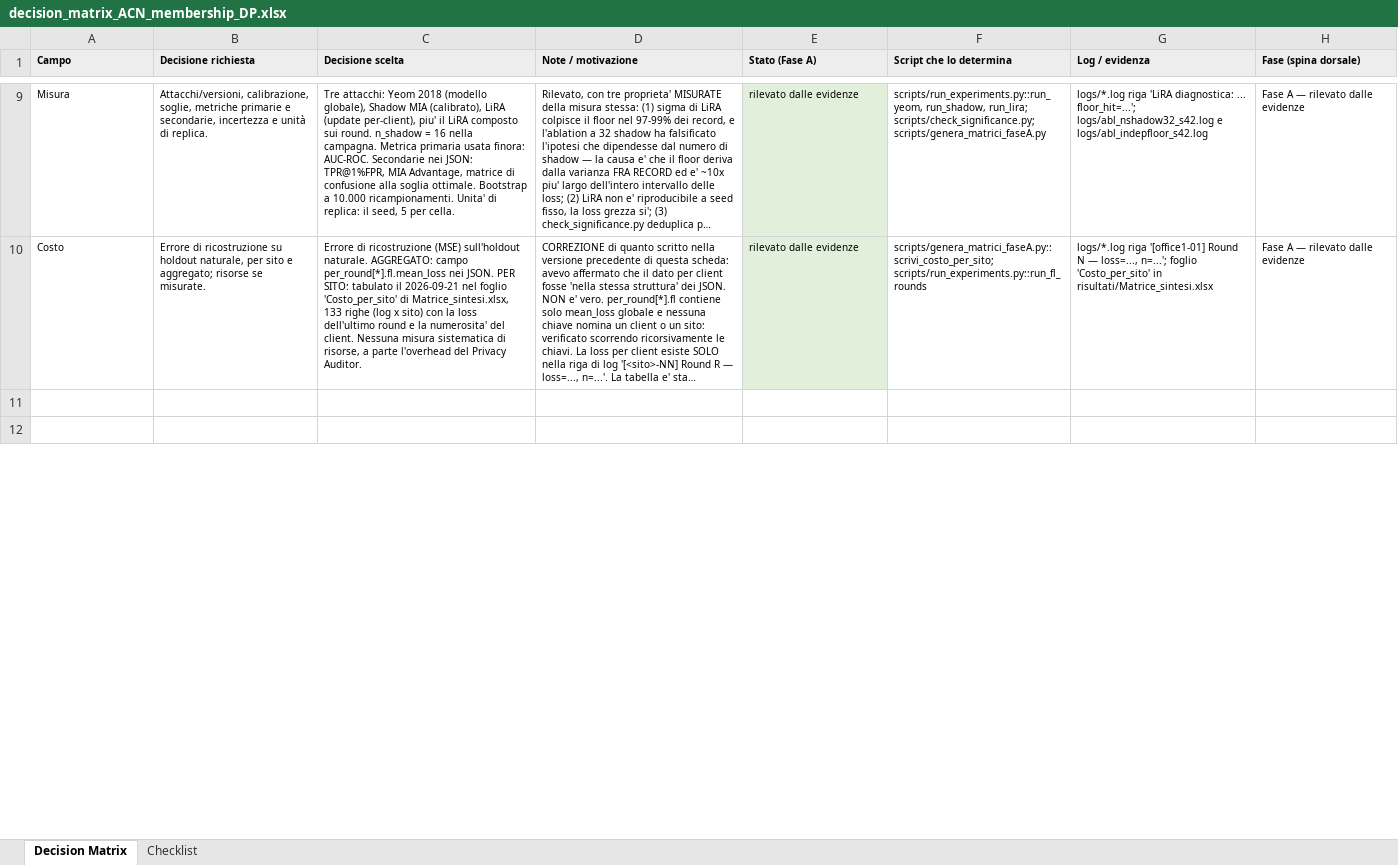
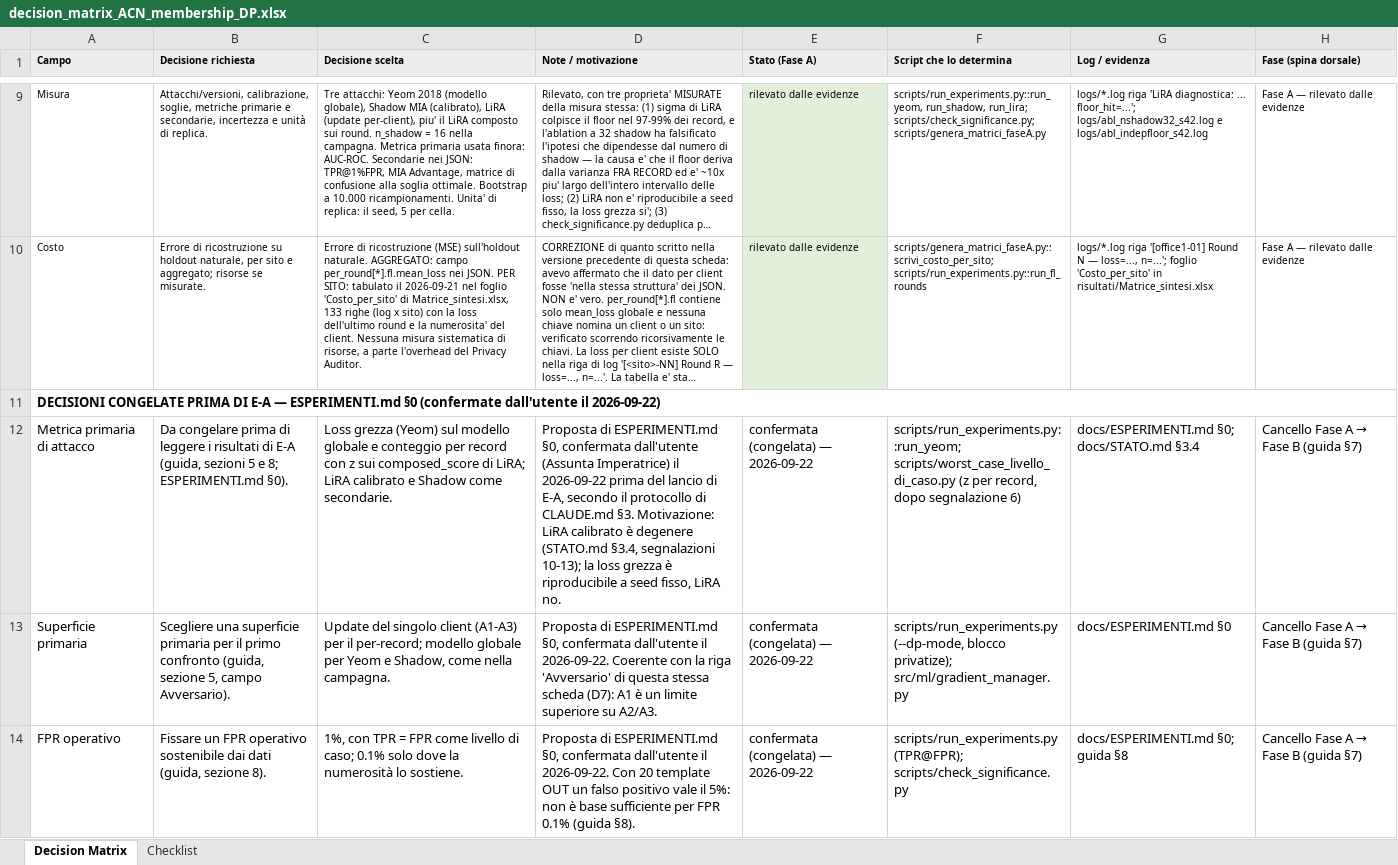
Before and after one commit to susetta85/ChargeShield-FL, an Excel workbook: risultati/decision_matrix_ACN_membership_DP.xlsx, sheet Decision Matrix, drawn as a sheet; only a part is shown, gaps mark what is left out; long unchanged cells end in …; values as stored, in another font and other column widths than the file's, no borders; the diff covers the shown part only; the diff names each change by its address in the sheet, - before the commit and + after, or states it on an @@ line.

```diff
--- a/risultati/decision_matrix_ACN_membership_DP.xlsx (sheet Decision Matrix)
+++ b/risultati/decision_matrix_ACN_membership_DP.xlsx (sheet Decision Matrix)
-A11 (Campo): (empty)
+A11 (Campo): DECISIONI CONGELATE PRIMA DI E-A — ESPERIMENTI.md §0 (confermate dall'utente il 2026-09-22)
+A11:H11 merged
-row 12: (empty)
+row 12: Metrica primaria di attacco | Da congelare prima di leggere i risultati di E-A (guida, sezioni 5 e 8; ESPERIMENTI.md §0). | Loss grezza (Yeom) sul modello globale e conteggio per record con z sui composed_score di LiRA; LiRA calibrato e Shadow come secondarie. | Proposta di ESPERIMENTI.md §0, confermata dall'utente (Assunta Imperatrice) il 2026-09-22 prima del lancio di E-A, secondo il protocollo di CLAUDE.md §3. Motivazione: LiRA calibrato è degenere (STATO.md §3.4, segnalazioni 10-13); la loss grezza è riproducibile a seed fisso, LiRA no. | confermata (congelata) — 2026-09-22 | scripts/run_experiments.py::run_yeom; scripts/worst_case_livello_di_caso.py (z per record, dopo segnalazione 6) | docs/ESPERIMENTI.md §0; docs/STATO.md §3.4 | Cancello Fase A → Fase B (guida §7)
+row 13: Superficie primaria | Scegliere una superficie primaria per il primo confronto (guida, sezione 5, campo Avversario). | Update del singolo client (A1-A3) per il per-record; modello globale per Yeom e Shadow, come nella campagna. | Proposta di ESPERIMENTI.md §0, confermata dall'utente il 2026-09-22. Coerente con la riga 'Avversario' di questa stessa scheda (D7): A1 è un limite superiore su A2/A3. | confermata (congelata) — 2026-09-22 | scripts/run_experiments.py (--dp-mode, blocco privatize); src/ml/gradient_manager.py | docs/ESPERIMENTI.md §0 | Cancello Fase A → Fase B (guida §7)
+row 14: FPR operativo | Fissare un FPR operativo sostenibile dai dati (guida, sezione 8). | 1%, con TPR = FPR come livello di caso; 0.1% solo dove la numerosità lo sostiene. | Proposta di ESPERIMENTI.md §0, confermata dall'utente il 2026-09-22. Con 20 template OUT un falso positivo vale il 5%: non è base sufficiente per FPR 0.1% (guida §8). | confermata (congelata) — 2026-09-22 | scripts/run_experiments.py (TPR@FPR); scripts/check_significance.py | docs/ESPERIMENTI.md §0; guida §8 | Cancello Fase A → Fase B (guida §7)
```
Also changed, not shown: 3 added rows elsewhere in this sheet, sheet Checklist, risultati/Matrice_sintesi.xlsx, risultati/matrice_confronti.xlsx, 7 other files.
